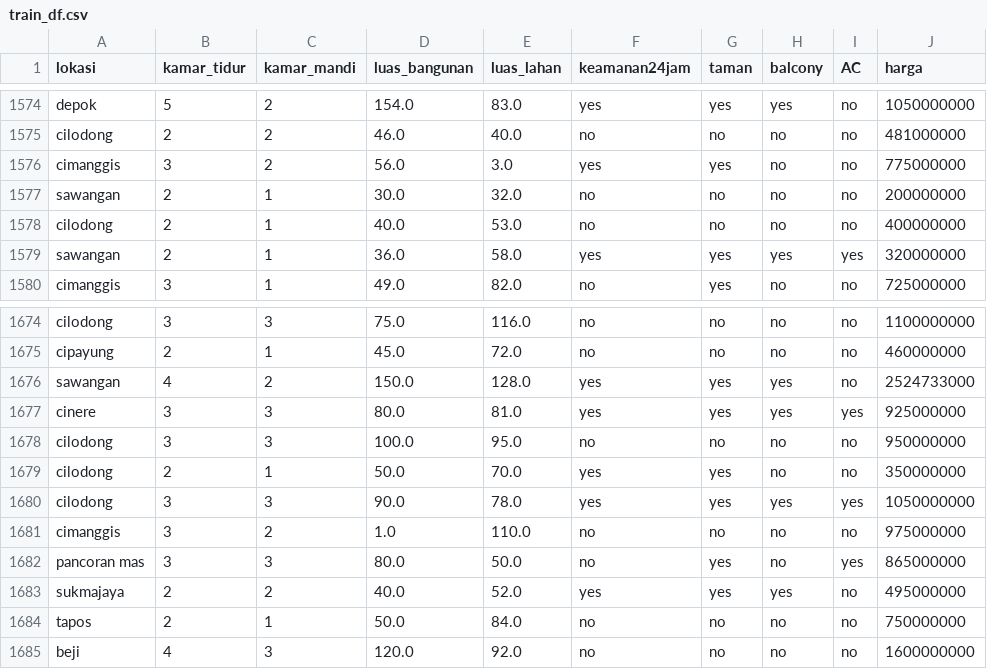
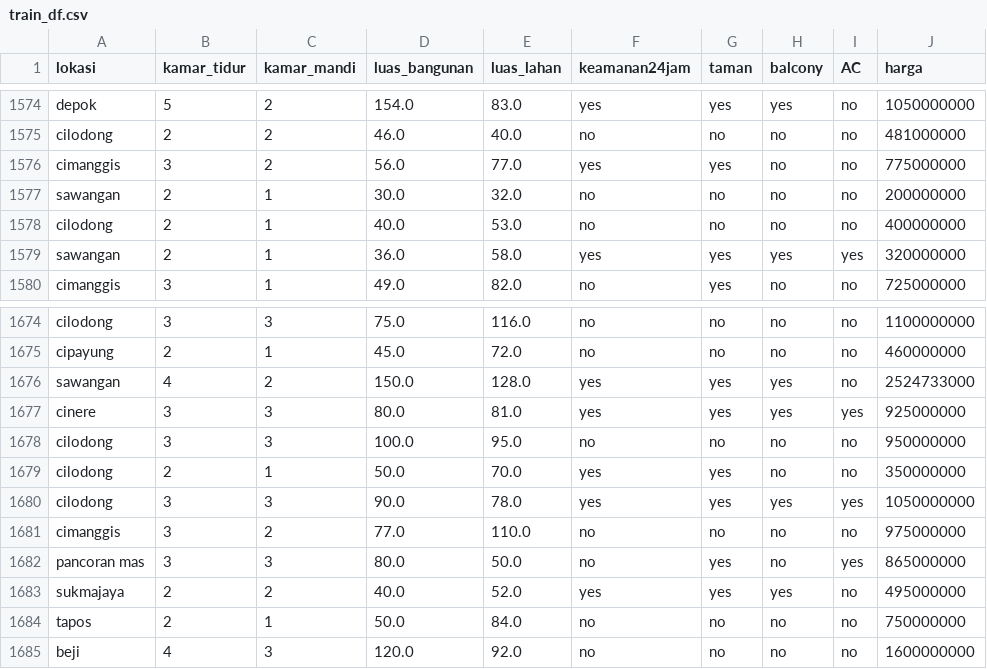
Before and after one commit to anggapark/Depok-houseprice-prediction, a CSV file: train_df.csv, drawn as a sheet; only a part is shown, gaps mark what is left out; the diff covers the shown part only.

```diff
--- a/train_df.csv
+++ b/train_df.csv
@@ -1575,3 +1575,3 @@ depok,5,2,154.0,83.0,yes,yes,yes,no,1050000000
 cilodong,2,2,46.0,40.0,no,no,no,no,481000000
-cimanggis,3,2,56.0,3.0,yes,yes,no,no,775000000
+cimanggis,3,2,56.0,77.0,yes,yes,no,no,775000000
 sawangan,2,1,30.0,32.0,no,no,no,no,200000000
@@ -1680,3 +1680,3 @@ cilodong,2,1,50.0,70.0,yes,yes,no,no,350000000
 cilodong,3,3,90.0,78.0,yes,yes,yes,yes,1050000000
-cimanggis,3,2,1.0,110.0,no,no,no,no,975000000
+cimanggis,3,2,77.0,110.0,no,no,no,no,975000000
 pancoran mas,3,3,80.0,50.0,no,yes,no,yes,865000000
```
Also changed, not shown: 11 edited cells elsewhere in this file, test_df.csv, train_iqr_outlier.csv, 8 other files.
